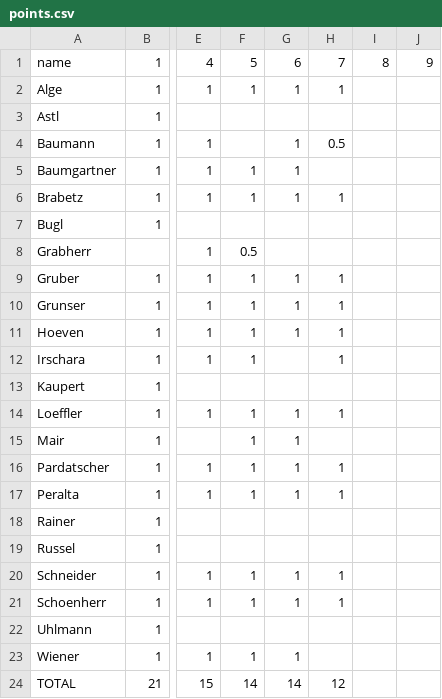
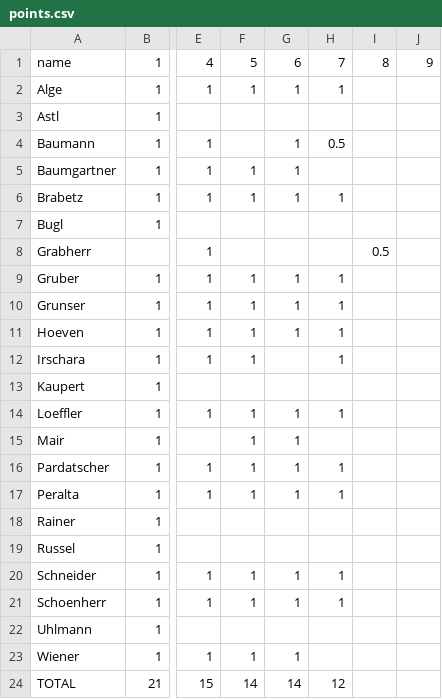
Before and after one commit to Aequivinius/uibk-python, a CSV file: students/points.csv, drawn as a sheet; only a part is shown, gaps mark what is left out; the diff names each change by its address in the sheet, - before the commit and + after, or states it on an @@ line.

Commit message:
Update points.csv

```diff
--- a/students/points.csv
+++ b/students/points.csv
-F8: 0.5
+F8: (empty)
-I8: (empty)
+I8: 0.5
```
